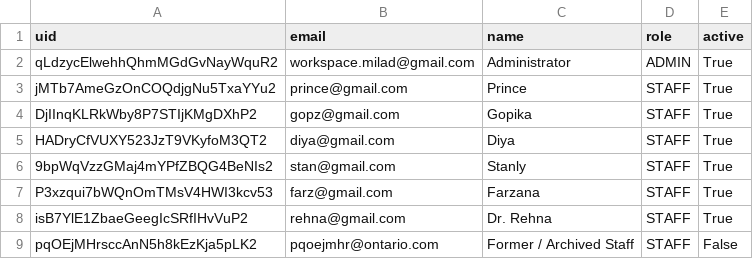
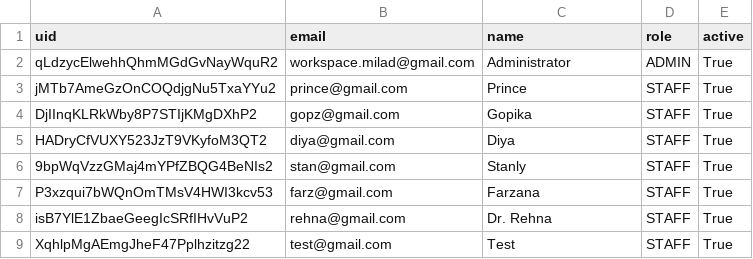
Before and after one commit to workspaceai777-shj/manager-dashboard, a CSV file: supabase/data/app_users.csv, drawn as a sheet.

```diff
--- a/supabase/data/app_users.csv
+++ b/supabase/data/app_users.csv
@@ -8,2 +8,2 @@ P3xzqui7bWQnOmTMsV4HWI3kcv53,farz@gmail.com,Farzana,STAFF,True
 isB7YlE1ZbaeGeegIcSRfIHvVuP2,rehna@gmail.com,Dr. Rehna,STAFF,True
-pqOEjMHrsccAnN5h8kEzKja5pLK2,pqoejmhr@ontario.com,Former / Archived Staff,STAFF,False
+XqhlpMgAEmgJheF47Pplhzitzg22,test@gmail.com,Test,STAFF,True
```
Also changed, not shown: supabase/data/app_assignments.csv, 2 other files.
